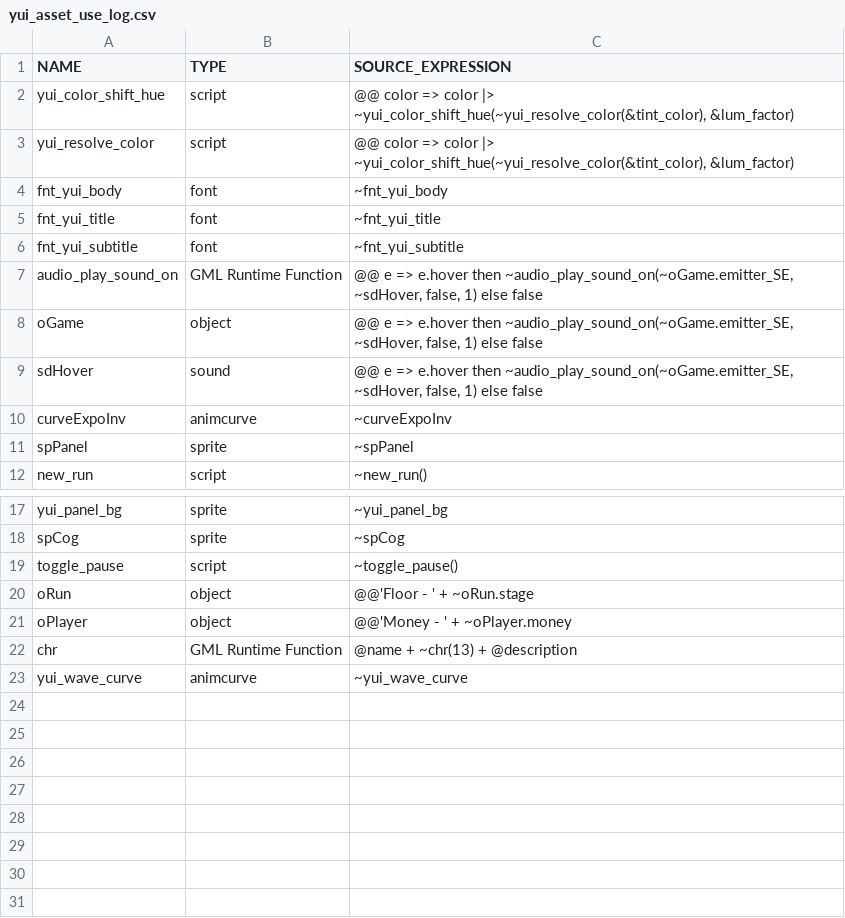
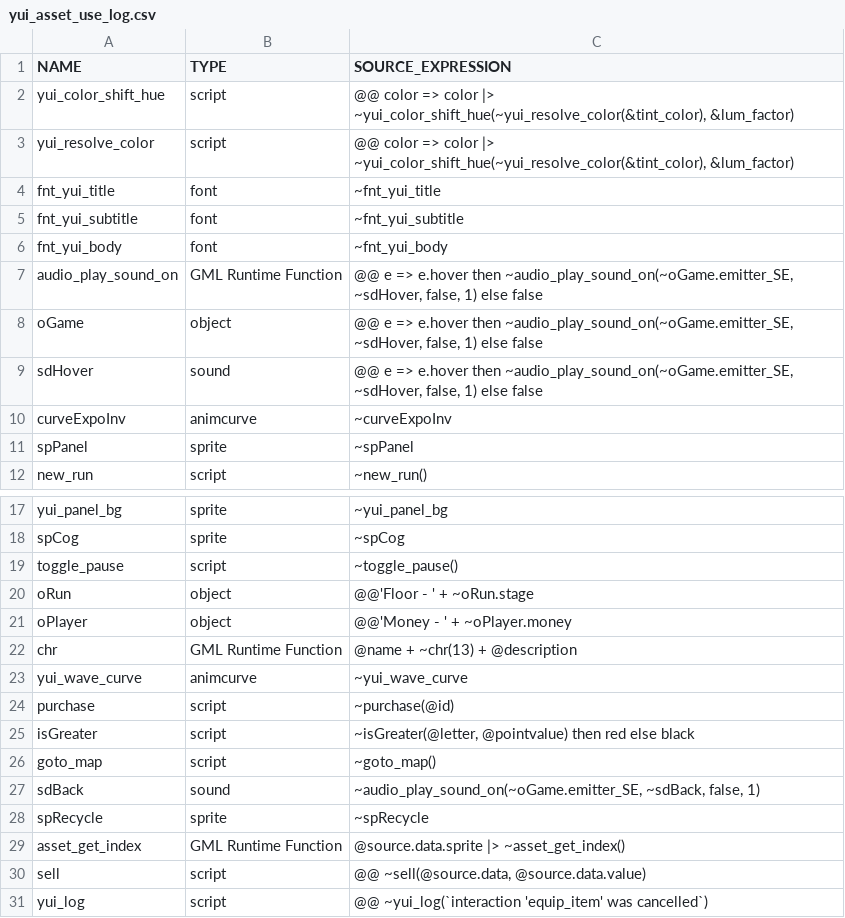
Before and after one commit to flowershoppe/Scramble, a CSV file: datafiles/logs/yui_asset_use_log.csv, drawn as a sheet; only a part is shown, gaps mark what is left out.

```diff
--- a/datafiles/logs/yui_asset_use_log.csv
+++ b/datafiles/logs/yui_asset_use_log.csv
@@ -3,5 +3,5 @@ yui_color_shift_hue, script, "@@ color => color |> ~yui_color_shift_hue(~yui_res
 yui_resolve_color, script, "@@ color => color |> ~yui_color_shift_hue(~yui_resolve_color(&tint_color), &lum_factor)"
-fnt_yui_body, font, "~fnt_yui_body"
 fnt_yui_title, font, "~fnt_yui_title"
 fnt_yui_subtitle, font, "~fnt_yui_subtitle"
+fnt_yui_body, font, "~fnt_yui_body"
 audio_play_sound_on, GML Runtime Function, "@@ e => e.hover then ~audio_play_sound_on(~oGame.emitter_SE, ~sdHover, false, 1) else false"
@@ -23 +23,9 @@ chr, GML Runtime Function, "@name + ~chr(13) + @description"
 yui_wave_curve, animcurve, "~yui_wave_curve"
+purchase, script, "~purchase(@id)"
+isGreater, script, "~isGreater(@letter, @pointvalue) then red else black"
+goto_map, script, "~goto_map()"
+sdBack, sound, "~audio_play_sound_on(~oGame.emitter_SE, ~sdBack, false, 1)"
+spRecycle, sprite, "~spRecycle"
+asset_get_index, GML Runtime Function, "@source.data.sprite |> ~asset_get_index()"
+sell, script, "@@ ~sell(@source.data, @source.data.value)"
+yui_log, script, "@@ ~yui_log(`interaction 'equip_item' was cancelled`)"
```
Also changed, not shown: 10 other files.
